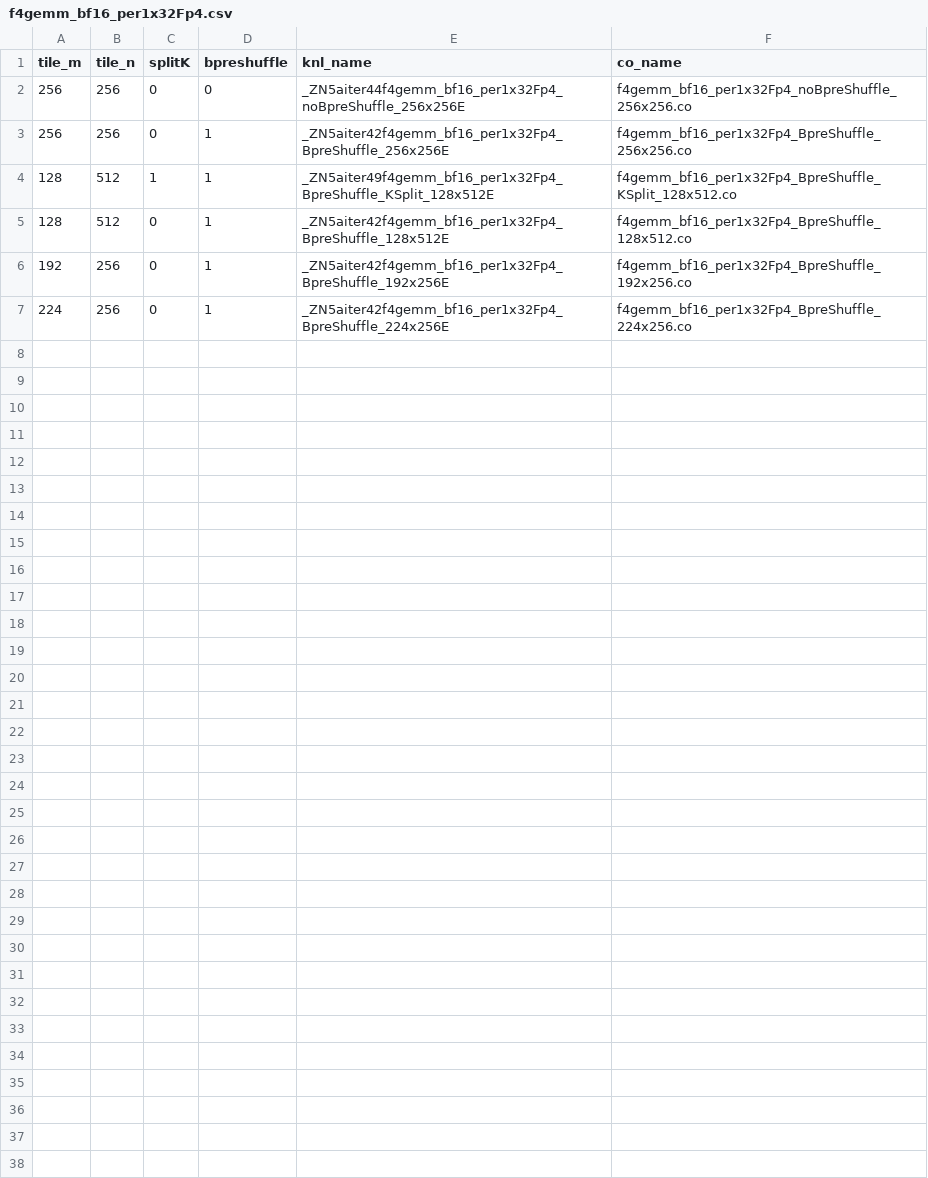
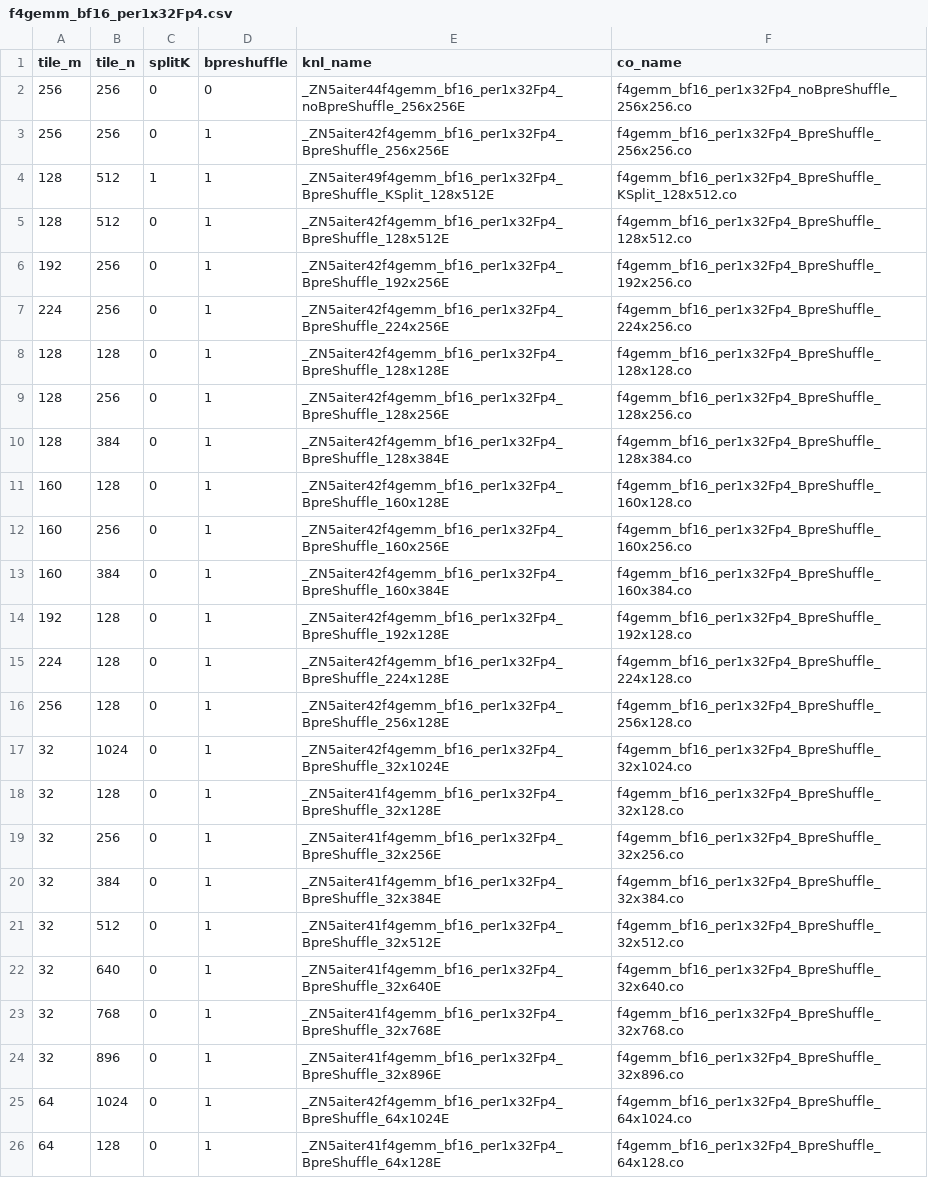
Before and after one commit to yuankaichen-amd/aiter, a CSV file: hsa/gfx950/f4gemm/f4gemm_bf16_per1x32Fp4.csv, drawn as a sheet; only a part is shown; the diff covers the shown part only; the diff names each change by its address in the sheet, - before the commit and + after, or states it on an @@ line.

```diff
--- a/hsa/gfx950/f4gemm/f4gemm_bf16_per1x32Fp4.csv
+++ b/hsa/gfx950/f4gemm/f4gemm_bf16_per1x32Fp4.csv
+row 8: 128 | 128 | 0 | 1 | _ZN5aiter42f4gemm_bf16_per1x32Fp4_BpreShuffle_128x128E | f4gemm_bf16_per1x32Fp4_BpreShuffle_128x128.co
+row 9: 128 | 256 | 0 | 1 | _ZN5aiter42f4gemm_bf16_per1x32Fp4_BpreShuffle_128x256E | f4gemm_bf16_per1x32Fp4_BpreShuffle_128x256.co
+row 10: 128 | 384 | 0 | 1 | _ZN5aiter42f4gemm_bf16_per1x32Fp4_BpreShuffle_128x384E | f4gemm_bf16_per1x32Fp4_BpreShuffle_128x384.co
+row 11: 160 | 128 | 0 | 1 | _ZN5aiter42f4gemm_bf16_per1x32Fp4_BpreShuffle_160x128E | f4gemm_bf16_per1x32Fp4_BpreShuffle_160x128.co
+row 12: 160 | 256 | 0 | 1 | _ZN5aiter42f4gemm_bf16_per1x32Fp4_BpreShuffle_160x256E | f4gemm_bf16_per1x32Fp4_BpreShuffle_160x256.co
+row 13: 160 | 384 | 0 | 1 | _ZN5aiter42f4gemm_bf16_per1x32Fp4_BpreShuffle_160x384E | f4gemm_bf16_per1x32Fp4_BpreShuffle_160x384.co
+row 14: 192 | 128 | 0 | 1 | _ZN5aiter42f4gemm_bf16_per1x32Fp4_BpreShuffle_192x128E | f4gemm_bf16_per1x32Fp4_BpreShuffle_192x128.co
+row 15: 224 | 128 | 0 | 1 | _ZN5aiter42f4gemm_bf16_per1x32Fp4_BpreShuffle_224x128E | f4gemm_bf16_per1x32Fp4_BpreShuffle_224x128.co
+row 16: 256 | 128 | 0 | 1 | _ZN5aiter42f4gemm_bf16_per1x32Fp4_BpreShuffle_256x128E | f4gemm_bf16_per1x32Fp4_BpreShuffle_256x128.co
+row 17: 32 | 1024 | 0 | 1 | _ZN5aiter42f4gemm_bf16_per1x32Fp4_BpreShuffle_32x1024E | f4gemm_bf16_per1x32Fp4_BpreShuffle_32x1024.co
+row 18: 32 | 128 | 0 | 1 | _ZN5aiter41f4gemm_bf16_per1x32Fp4_BpreShuffle_32x128E | f4gemm_bf16_per1x32Fp4_BpreShuffle_32x128.co
+row 19: 32 | 256 | 0 | 1 | _ZN5aiter41f4gemm_bf16_per1x32Fp4_BpreShuffle_32x256E | f4gemm_bf16_per1x32Fp4_BpreShuffle_32x256.co
+row 20: 32 | 384 | 0 | 1 | _ZN5aiter41f4gemm_bf16_per1x32Fp4_BpreShuffle_32x384E | f4gemm_bf16_per1x32Fp4_BpreShuffle_32x384.co
+row 21: 32 | 512 | 0 | 1 | _ZN5aiter41f4gemm_bf16_per1x32Fp4_BpreShuffle_32x512E | f4gemm_bf16_per1x32Fp4_BpreShuffle_32x512.co
+row 22: 32 | 640 | 0 | 1 | _ZN5aiter41f4gemm_bf16_per1x32Fp4_BpreShuffle_32x640E | f4gemm_bf16_per1x32Fp4_BpreShuffle_32x640.co
+row 23: 32 | 768 | 0 | 1 | _ZN5aiter41f4gemm_bf16_per1x32Fp4_BpreShuffle_32x768E | f4gemm_bf16_per1x32Fp4_BpreShuffle_32x768.co
+row 24: 32 | 896 | 0 | 1 | _ZN5aiter41f4gemm_bf16_per1x32Fp4_BpreShuffle_32x896E | f4gemm_bf16_per1x32Fp4_BpreShuffle_32x896.co
+row 25: 64 | 1024 | 0 | 1 | _ZN5aiter42f4gemm_bf16_per1x32Fp4_BpreShuffle_64x1024E | f4gemm_bf16_per1x32Fp4_BpreShuffle_64x1024.co
+row 26: 64 | 128 | 0 | 1 | _ZN5aiter41f4gemm_bf16_per1x32Fp4_BpreShuffle_64x128E | f4gemm_bf16_per1x32Fp4_BpreShuffle_64x128.co
```
Also changed, not shown: 11 added rows elsewhere in this file, 30 other files.
